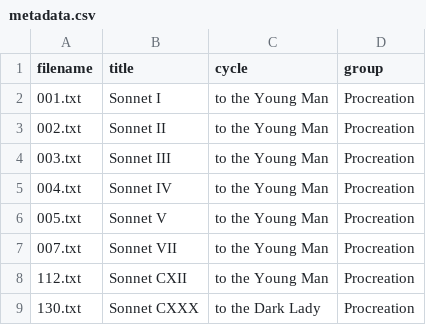
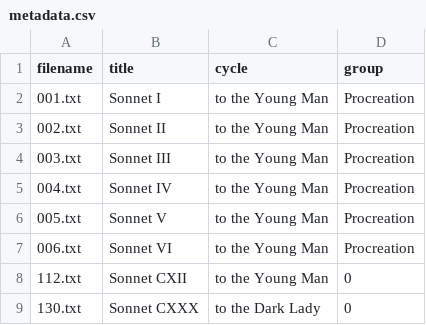
Before and after one commit to immicco/Shakespeare_corpus_project, a CSV file: metadata.csv, drawn as a sheet.

Commit message:
Update metadata.csv

```diff
--- a/metadata.csv
+++ b/metadata.csv
@@ -6,4 +6,4 @@ filename,title,cycle,group
 005.txt,Sonnet V,to the Young Man,Procreation
-007.txt,Sonnet VII,to the Young Man,Procreation
-112.txt,Sonnet CXII,to the Young Man,Procreation
-130.txt,Sonnet CXXX,to the Dark Lady,Procreation
+006.txt,Sonnet VI,to the Young Man,Procreation
+112.txt,Sonnet CXII,to the Young Man,0
+130.txt,Sonnet CXXX,to the Dark Lady,0
```
